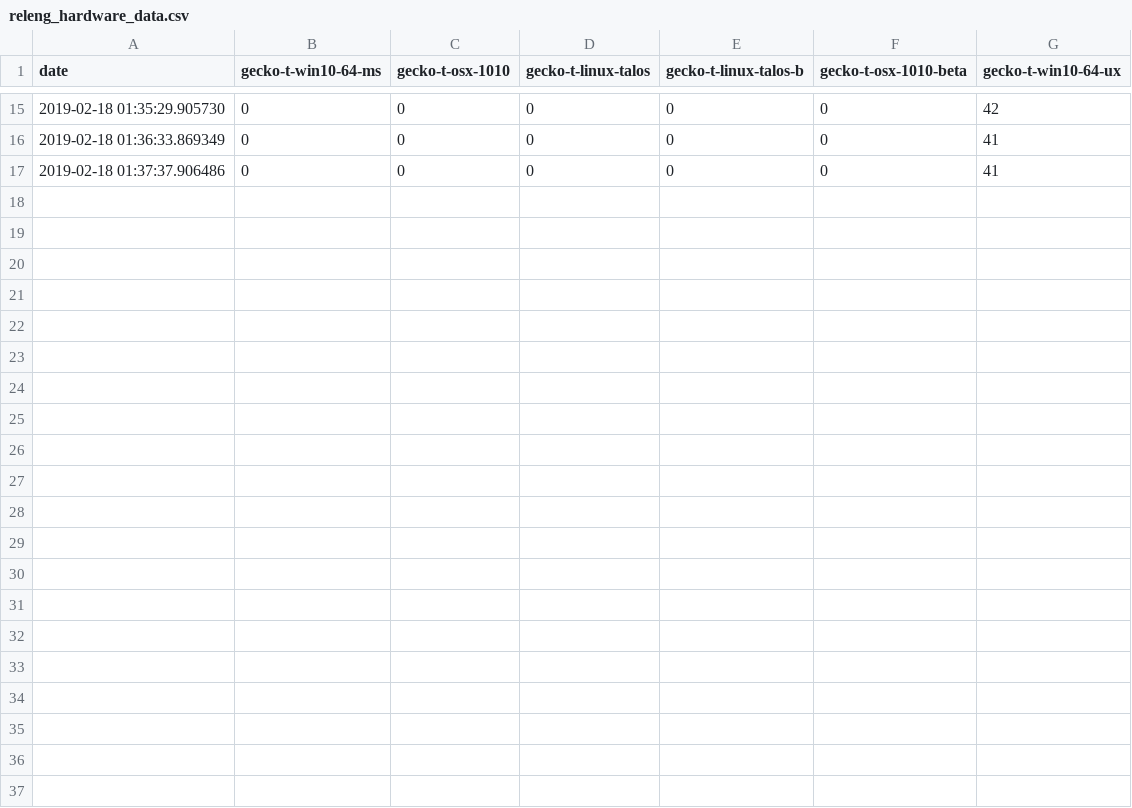
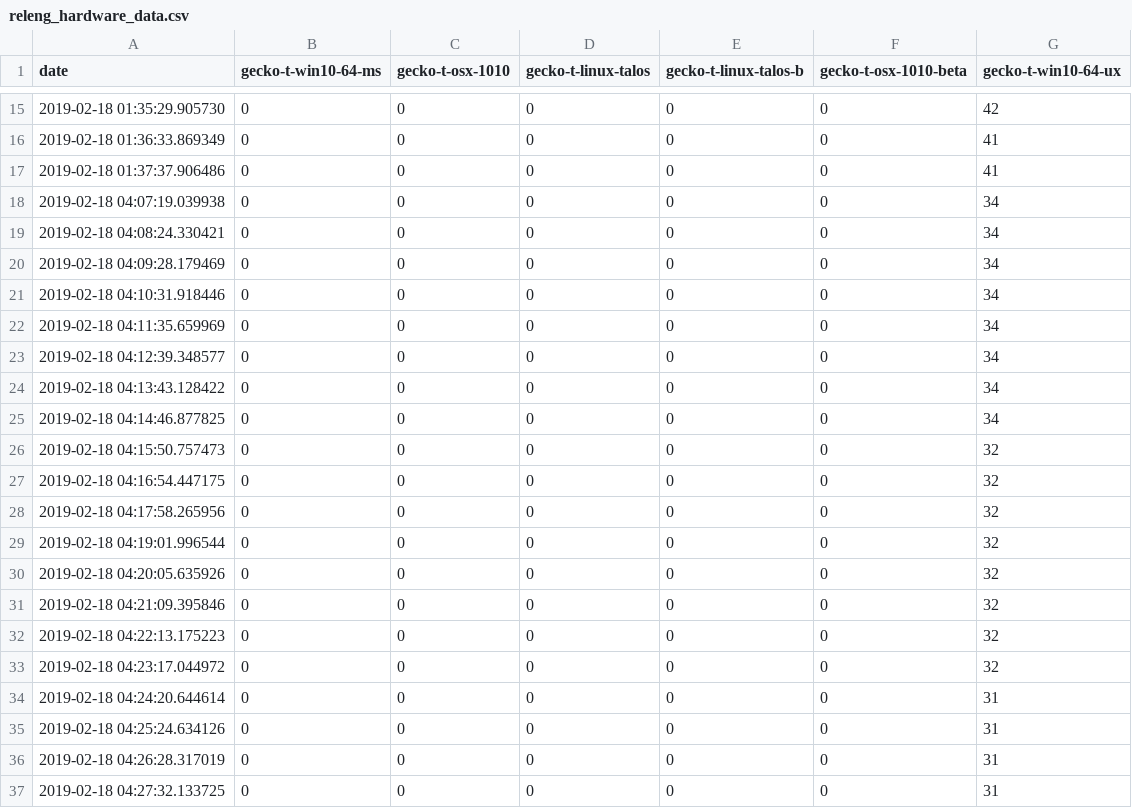
Before and after one commit to mozilla-releng/pending_queue_monitor, a CSV file: csv_data/releng_hardware_data.csv, drawn as a sheet; only a part is shown, gaps mark what is left out; the diff names each change by its address in the sheet, - before the commit and + after, or states it on an @@ line.

```diff
--- a/csv_data/releng_hardware_data.csv
+++ b/csv_data/releng_hardware_data.csv
+row 18: 2019-02-18 04:07:19.039938 | 0 | 0 | 0 | 0 | 0 | 34
+row 19: 2019-02-18 04:08:24.330421 | 0 | 0 | 0 | 0 | 0 | 34
+row 20: 2019-02-18 04:09:28.179469 | 0 | 0 | 0 | 0 | 0 | 34
+row 21: 2019-02-18 04:10:31.918446 | 0 | 0 | 0 | 0 | 0 | 34
+row 22: 2019-02-18 04:11:35.659969 | 0 | 0 | 0 | 0 | 0 | 34
+row 23: 2019-02-18 04:12:39.348577 | 0 | 0 | 0 | 0 | 0 | 34
+row 24: 2019-02-18 04:13:43.128422 | 0 | 0 | 0 | 0 | 0 | 34
+row 25: 2019-02-18 04:14:46.877825 | 0 | 0 | 0 | 0 | 0 | 34
+row 26: 2019-02-18 04:15:50.757473 | 0 | 0 | 0 | 0 | 0 | 32
+row 27: 2019-02-18 04:16:54.447175 | 0 | 0 | 0 | 0 | 0 | 32
+row 28: 2019-02-18 04:17:58.265956 | 0 | 0 | 0 | 0 | 0 | 32
+row 29: 2019-02-18 04:19:01.996544 | 0 | 0 | 0 | 0 | 0 | 32
+row 30: 2019-02-18 04:20:05.635926 | 0 | 0 | 0 | 0 | 0 | 32
+row 31: 2019-02-18 04:21:09.395846 | 0 | 0 | 0 | 0 | 0 | 32
+row 32: 2019-02-18 04:22:13.175223 | 0 | 0 | 0 | 0 | 0 | 32
+row 33: 2019-02-18 04:23:17.044972 | 0 | 0 | 0 | 0 | 0 | 32
+row 34: 2019-02-18 04:24:20.644614 | 0 | 0 | 0 | 0 | 0 | 31
+row 35: 2019-02-18 04:25:24.634126 | 0 | 0 | 0 | 0 | 0 | 31
+row 36: 2019-02-18 04:26:28.317019 | 0 | 0 | 0 | 0 | 0 | 31
+row 37: 2019-02-18 04:27:32.133725 | 0 | 0 | 0 | 0 | 0 | 31
```
Also changed, not shown: 2 other files.
